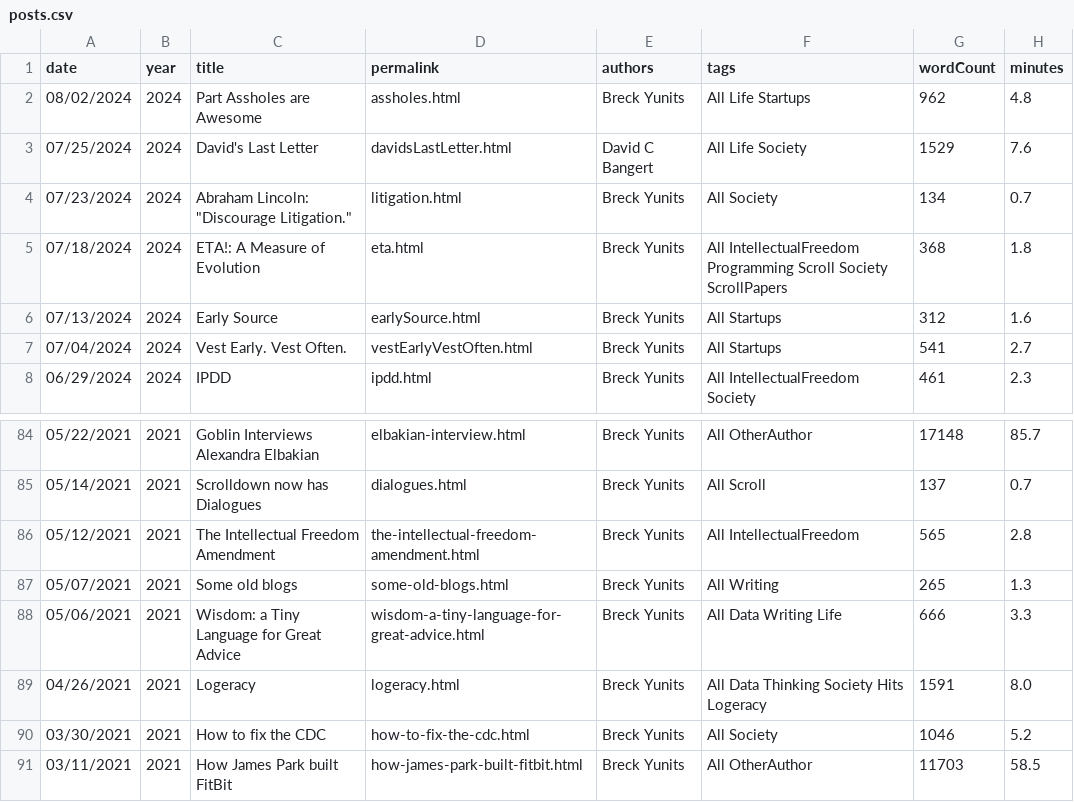
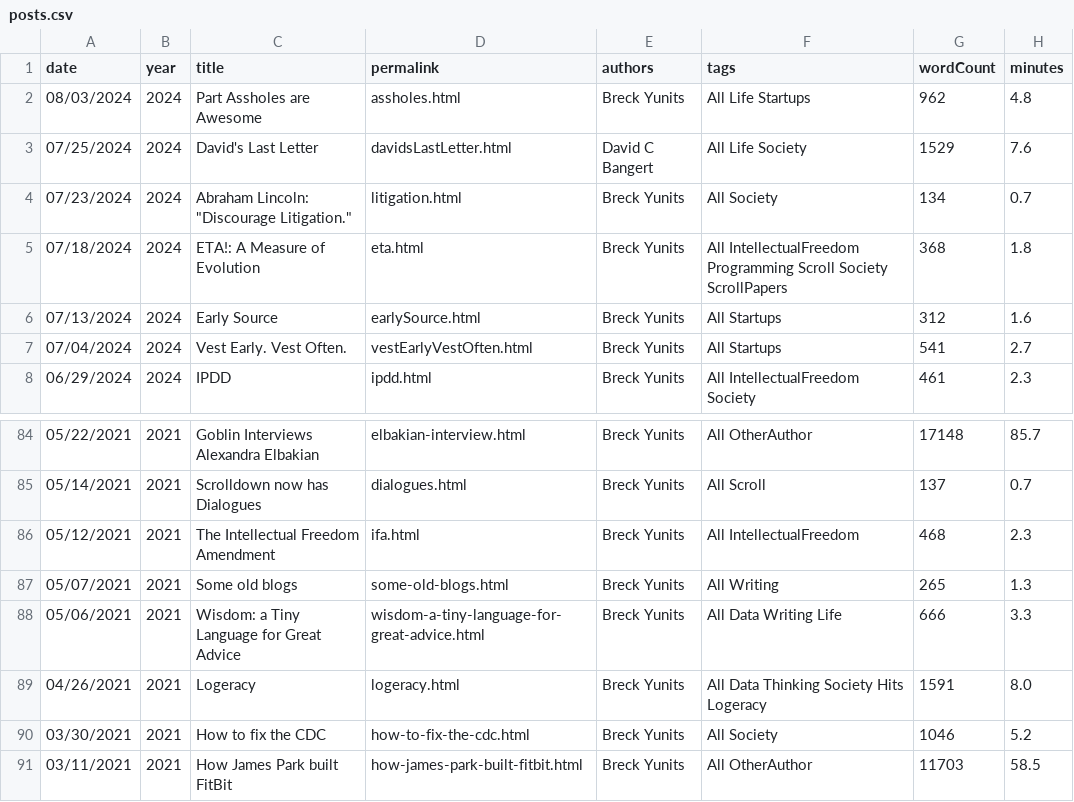
Before and after one commit to breck7/breckyunits.com, a CSV file: posts.csv, drawn as a sheet; only a part is shown, gaps mark what is left out.

```diff
--- a/posts.csv
+++ b/posts.csv
@@ -1,3 +1,3 @@
 date,year,title,permalink,authors,tags,wordCount,minutes
-08/02/2024,2024,Part Assholes are Awesome,assholes.html,Breck Yunits,All Life Startups,962,4.8
+08/03/2024,2024,Part Assholes are Awesome,assholes.html,Breck Yunits,All Life Startups,962,4.8
 07/25/2024,2024,David's Last Letter,davidsLastLetter.html,David C Bangert,All Life Society,1529,7.6
@@ -85,3 +85,3 @@ date,year,title,permalink,authors,tags,wordCount,minutes
 05/14/2021,2021,Scrolldown now has Dialogues,dialogues.html,Breck Yunits,All Scroll,137,0.7
-05/12/2021,2021,The Intellectual Freedom Amendment,the-intellectual-freedom-amendment.html,Breck Yunits,All IntellectualFreedom,565,2.8
+05/12/2021,2021,The Intellectual Freedom Amendment,ifa.html,Breck Yunits,All IntellectualFreedom,468,2.3
 05/07/2021,2021,Some old blogs,some-old-blogs.html,Breck Yunits,All Writing,265,1.3
```
Also changed, not shown: 29 other files.
